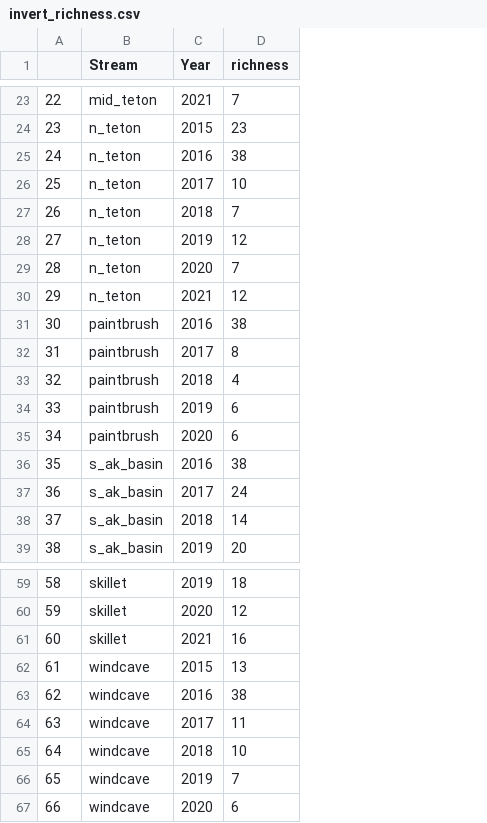
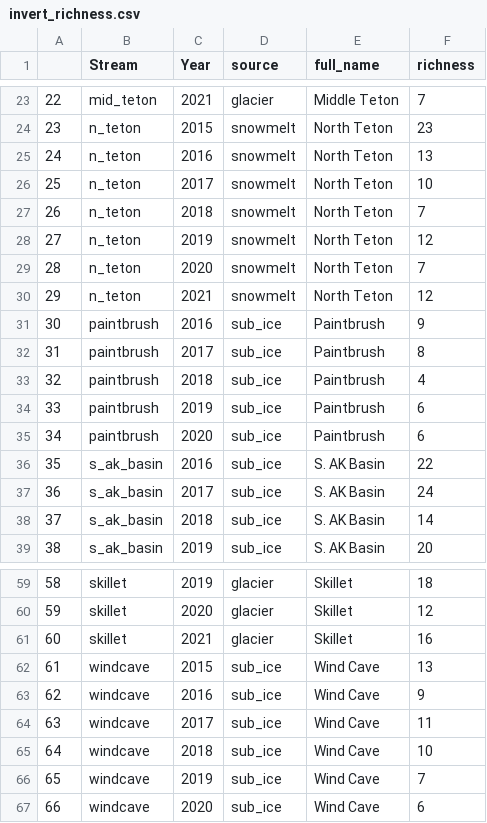
Before and after one commit to ggianniny/teton_trends, a CSV file: invert_data/cleaned_csv/invert_richness.csv, drawn as a sheet; only a part is shown, gaps mark what is left out; addresses are those after the commit; the diff covers the shown part only; the diff names each change by its address in the sheet, - before the commit and + after, or states it on an @@ line.

```diff
--- a/invert_data/cleaned_csv/invert_richness.csv
+++ b/invert_data/cleaned_csv/invert_richness.csv
+column D (source), rows 23-39: glacier | snowmelt | snowmelt | snowmelt | snowmelt | snowmelt | snowmelt | snowmelt | sub_ice | sub_ice | sub_ice | sub_ice | sub_ice | sub_ice | sub_ice | sub_ice | sub_ice; rows 59-67: glacier | glacier | glacier | sub_ice | sub_ice | sub_ice | sub_ice | sub_ice | sub_ice
+column E (full_name), rows 23-39: Middle Teton | North Teton | North Teton | North Teton | North Teton | North Teton | North Teton | North Teton | Paintbrush | Paintbrush | Paintbrush | Paintbrush | Paintbrush | S. AK Basin | S. AK Basin | S. AK Basin | S. AK Basin; rows 59-67: Skillet | Skillet | Skillet | Wind Cave | Wind Cave | Wind Cave | Wind Cave | Wind Cave | Wind Cave
-F25 (richness): 38
+F25 (richness): 13
-F31 (richness): 38
+F31 (richness): 9
-F36 (richness): 38
+F36 (richness): 22
-F63 (richness): 38
+F63 (richness): 9
```
Also changed, not shown: 8 edited cells elsewhere in this file, source_info.csv, 30 other files.
